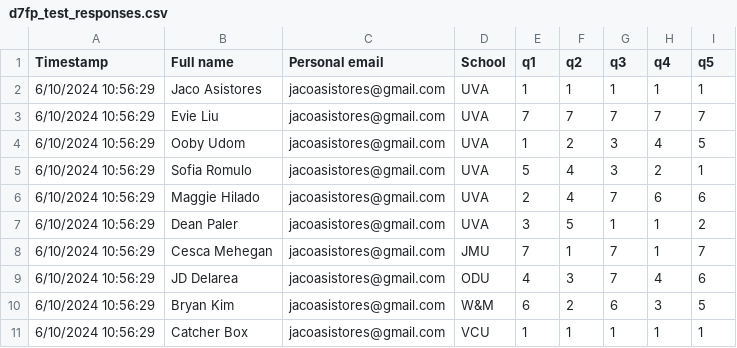
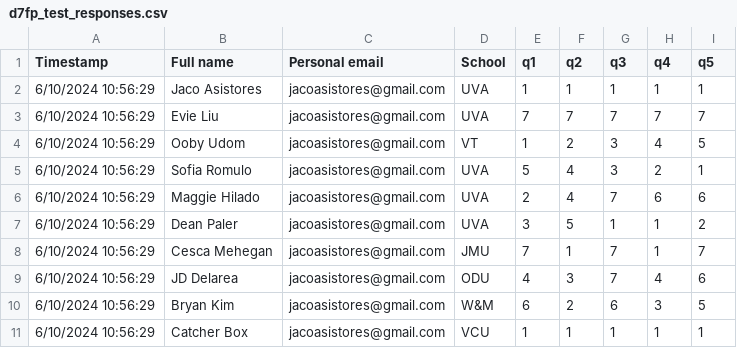
Before and after one commit to jaco12/d7-friendship-pact, a CSV file: d7fp_test_responses.csv, drawn as a sheet.

```diff
--- a/d7fp_test_responses.csv
+++ b/d7fp_test_responses.csv
@@ -3,3 +3,3 @@ Timestamp,Full name,Personal email,School,q1,q2,q3,q4,q5
 6/10/2024 10:56:29,Evie Liu,jacoasistores@gmail.com,UVA,7,7,7,7,7
-6/10/2024 10:56:29,Ooby Udom,jacoasistores@gmail.com,UVA,1,2,3,4,5
+6/10/2024 10:56:29,Ooby Udom,jacoasistores@gmail.com,VT,1,2,3,4,5
 6/10/2024 10:56:29,Sofia Romulo,jacoasistores@gmail.com,UVA,5,4,3,2,1
```
Also changed, not shown: 2 other files.
